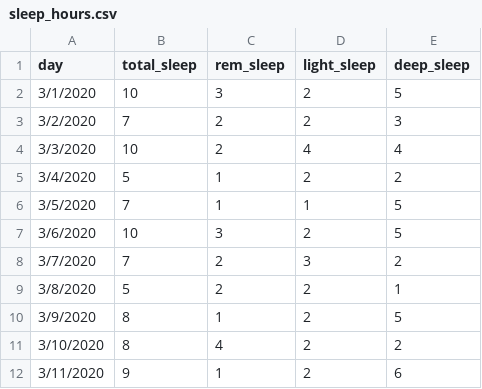
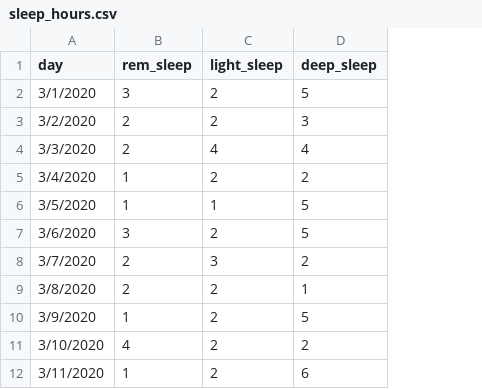
Before and after one commit to ehuang13/w209, a CSV file: sleep_hours.csv, drawn as a sheet; only a part is shown; the diff names each change by its address in the sheet, - before the commit and + after, or states it on an @@ line.

Commit message:
Add files via upload

```diff
--- a/sleep_hours.csv
+++ b/sleep_hours.csv
-column B (total_sleep), rows 2-12: 10 | 7 | 10 | 5 | 7 | 10 | 7 | 5 | 8 | 8 | 9
```
